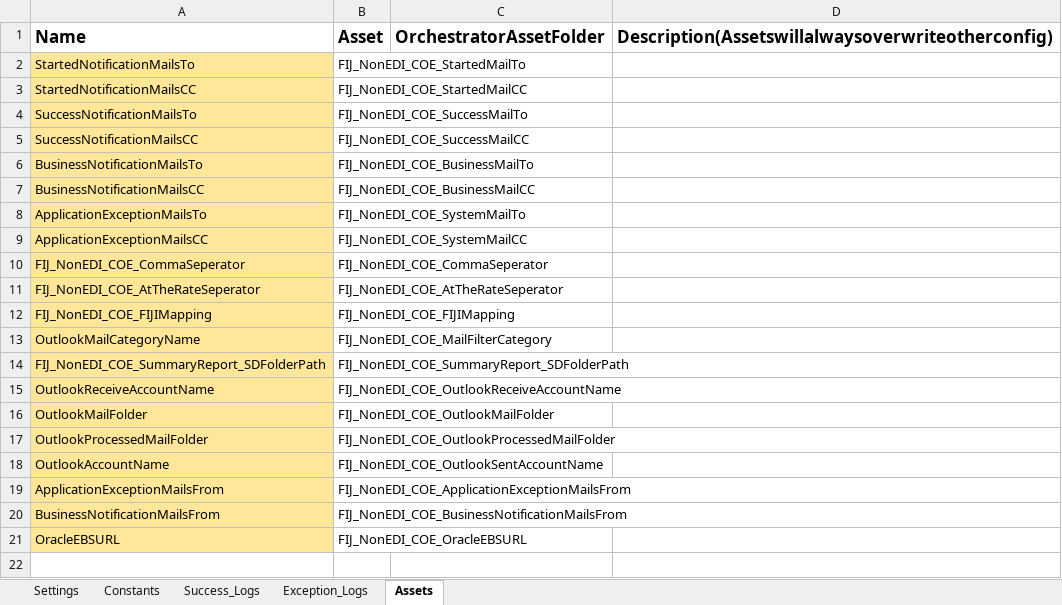
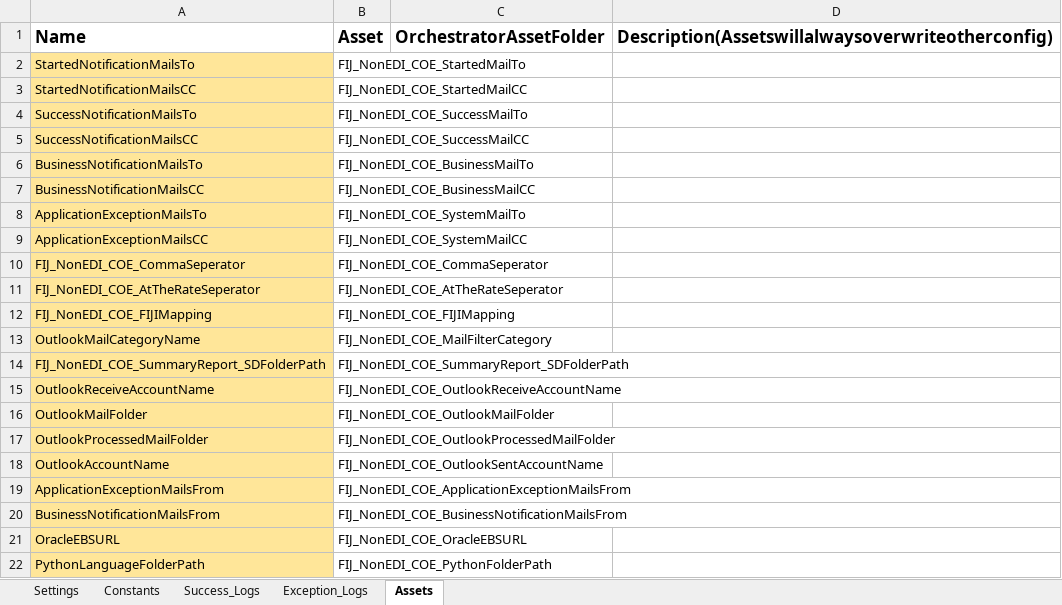
Before and after one commit to vickyleaks/FIJI_COE, an Excel workbook: Data/Config.xlsx, sheet Assets, drawn as a sheet; values as stored, in another font and other column widths than the file's, no borders; conditional formats not drawn; the diff names each change by its address in the sheet, - before the commit and + after, or states it on an @@ line.

```diff
--- a/Data/Config.xlsx (sheet Assets)
+++ b/Data/Config.xlsx (sheet Assets)
+row 22: PythonLanguageFolderPath | FIJ_NonEDI_COE_PythonFolderPath
```
Also changed, not shown: sheet Settings, sheet Success_Logs, sheet Exception_Logs, formulas that keep their value, 12 other files.
